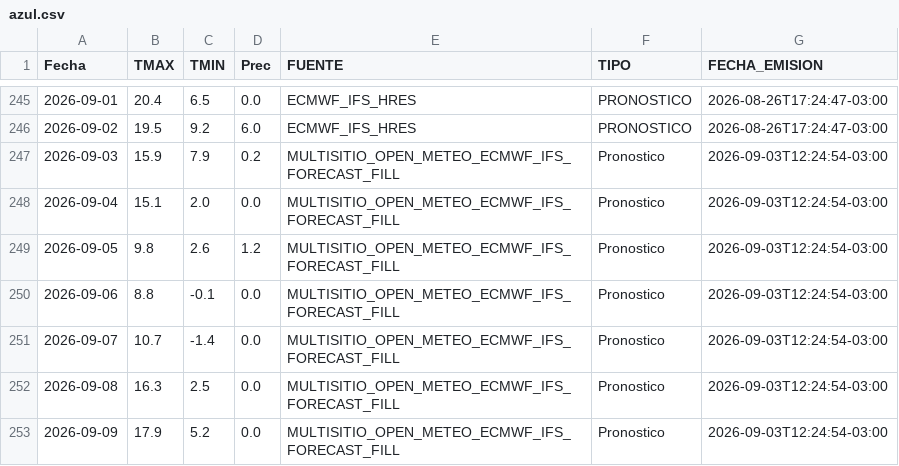
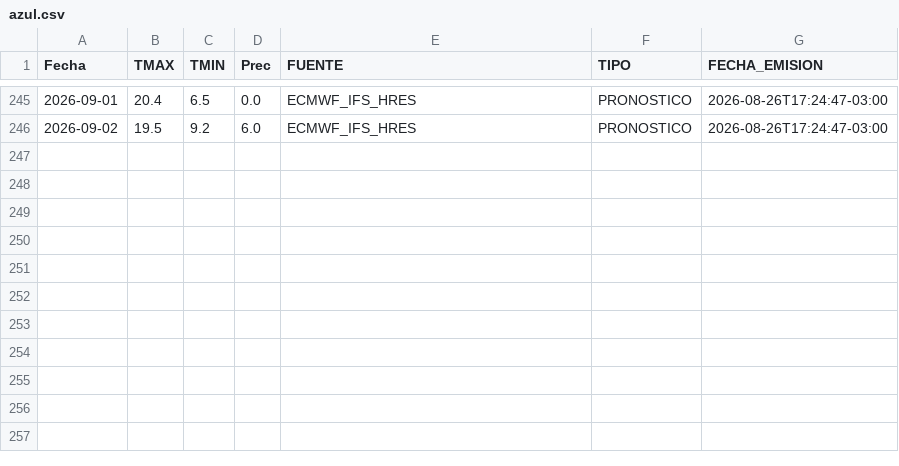
Before and after one commit to PREDWEEM/MULTISITIO, a CSV file: data/meteo_sitios/azul.csv, drawn as a sheet; only a part is shown, gaps mark what is left out.

```diff
--- a/data/meteo_sitios/azul.csv
+++ b/data/meteo_sitios/azul.csv
@@ -246,8 +246 @@ Fecha,TMAX,TMIN,Prec,FUENTE,TIPO,FECHA_EMISION
 2026-09-02,19.5,9.2,6.0,ECMWF_IFS_HRES,PRONOSTICO,2026-08-26T17:24:47-03:00
-2026-09-03,15.9,7.9,0.2,MULTISITIO_OPEN_METEO_ECMWF_IFS_FORECAST_FILL,Pronostico,2026-09-03T12:24:54-03:00
-2026-09-04,15.1,2.0,0.0,MULTISITIO_OPEN_METEO_ECMWF_IFS_FORECAST_FILL,Pronostico,2026-09-03T12:24:54-03:00
-2026-09-05,9.8,2.6,1.2,MULTISITIO_OPEN_METEO_ECMWF_IFS_FORECAST_FILL,Pronostico,2026-09-03T12:24:54-03:00
-2026-09-06,8.8,-0.1,0.0,MULTISITIO_OPEN_METEO_ECMWF_IFS_FORECAST_FILL,Pronostico,2026-09-03T12:24:54-03:00
-2026-09-07,10.7,-1.4,0.0,MULTISITIO_OPEN_METEO_ECMWF_IFS_FORECAST_FILL,Pronostico,2026-09-03T12:24:54-03:00
-2026-09-08,16.3,2.5,0.0,MULTISITIO_OPEN_METEO_ECMWF_IFS_FORECAST_FILL,Pronostico,2026-09-03T12:24:54-03:00
-2026-09-09,17.9,5.2,0.0,MULTISITIO_OPEN_METEO_ECMWF_IFS_FORECAST_FILL,Pronostico,2026-09-03T12:24:54-03:00
```
Also changed, not shown: data/meteo_sitios/balcarce.csv, data/meteo_sitios/pergamino.csv, 2 other files.
